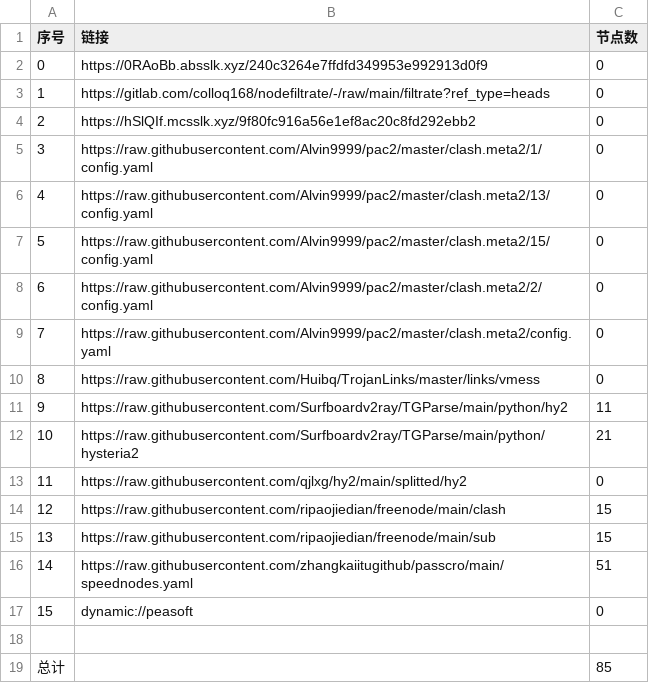
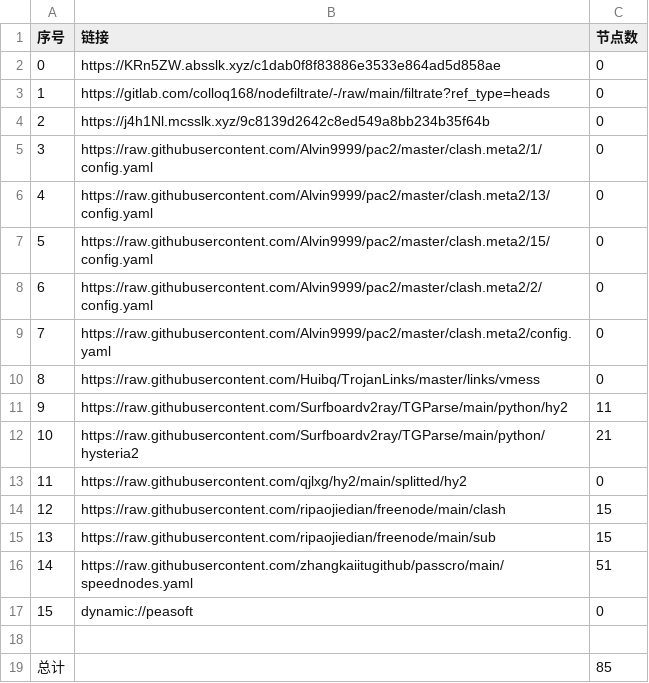
Before and after one commit to nowts71/NoMoreWalls, a CSV file: list_result.csv, drawn as a sheet.

```diff
--- a/list_result.csv
+++ b/list_result.csv
@@ -1,5 +1,5 @@
 序号,链接,节点数
-0,https://0RAoBb.absslk.xyz/240c3264e7ffdfd349953e992913d0f9,0
+0,https://KRn5ZW.absslk.xyz/c1dab0f8f83886e3533e864ad5d858ae,0
 1,https://gitlab.com/colloq168/nodefiltrate/-/raw/main/filtrate?ref_type=heads,0
-2,https://hSlQIf.mcsslk.xyz/9f80fc916a56e1ef8ac20c8fd292ebb2,0
+2,https://j4h1Nl.mcsslk.xyz/9c8139d2642c8ed549a8bb234b35f64b,0
 3,https://raw.githubusercontent.com/Alvin9999/pac2/master/clash.meta2/1/config.yaml,0
```
Also changed, not shown: 3 other files.
